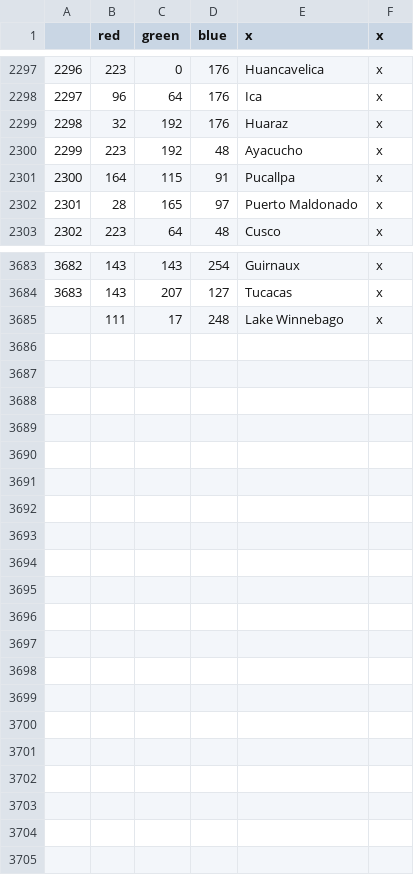
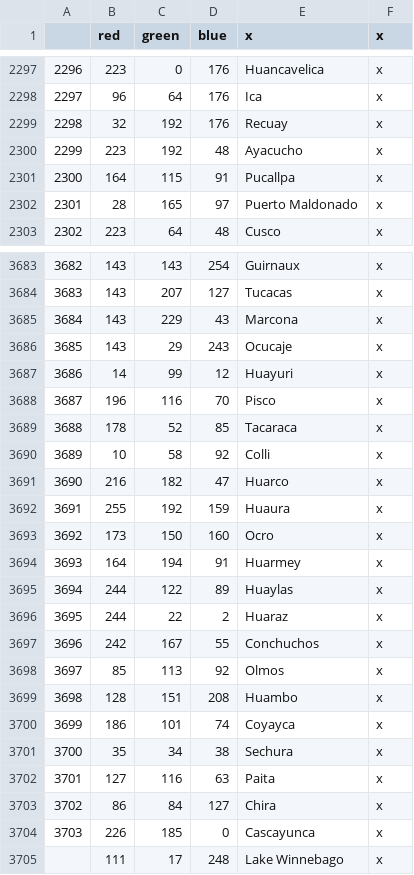
Before and after one commit to Kermit-larp/kermit-mod, a CSV file: kermit/map/definition.csv, drawn as a sheet; only a part is shown, gaps mark what is left out.

```diff
--- a/kermit/map/definition.csv
+++ b/kermit/map/definition.csv
@@ -2298,3 +2298,3 @@
 2297;96;64;176;Ica;x
-2298;32;192;176;Huaraz;x
+2298;32;192;176;Recuay;x
 2299;223;192;48;Ayacucho;x
@@ -3684,2 +3684,22 @@
 3683;143;207;127;Tucacas;x
+3684;143;229;43;Marcona;x
+3685;143;29;243;Ocucaje;x
+3686;14;99;12;Huayuri;x
+3687;196;116;70;Pisco;x
+3688;178;52;85;Tacaraca;x
+3689;10;58;92;Colli;x
+3690;216;182;47;Huarco;x
+3691;255;192;159;Huaura;x
+3692;173;150;160;Ocro;x
+3693;164;194;91;Huarmey;x
+3694;244;122;89;Huaylas;x
+3695;244;22;2;Huaraz;x
+3696;242;167;55;Conchuchos;x
+3697;85;113;92;Olmos;x
+3698;128;151;208;Huambo;x
+3699;186;101;74;Coyayca;x
+3700;35;34;38;Sechura;x
+3701;127;116;63;Paita;x
+3702;86;84;127;Chira;x
+3703;226;185;0;Cascayunca;x
 ;111;17;248;Lake Winnebago;x
```
Also changed, not shown: kermit/localisation/000000_map.csv, 45 other files.
